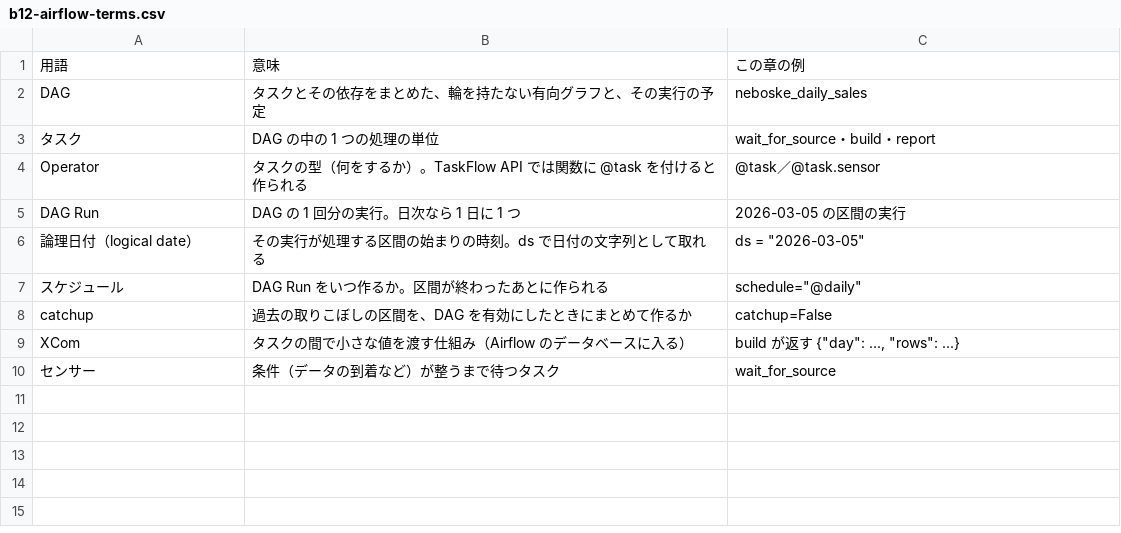
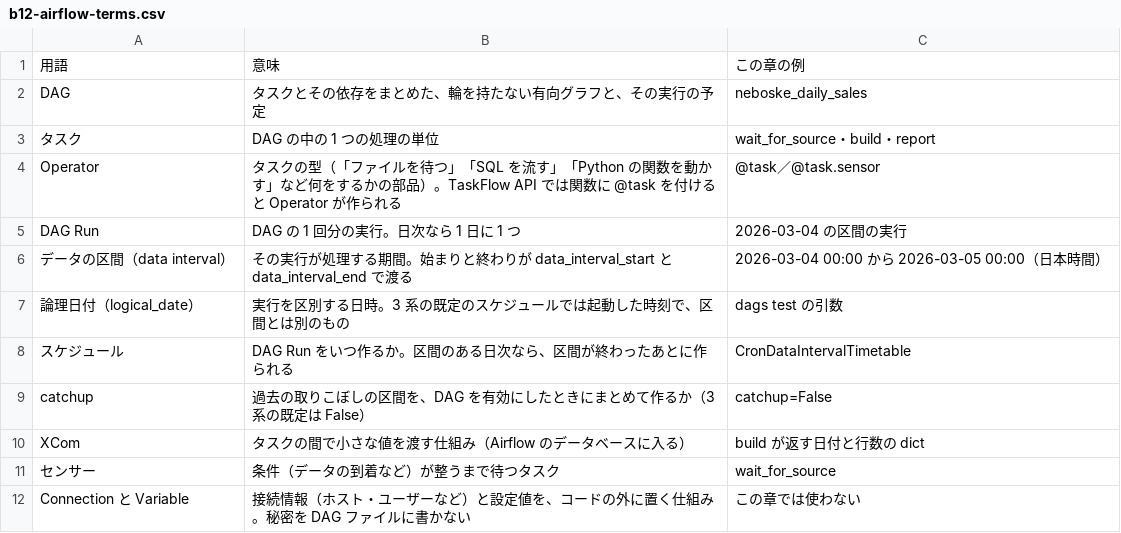
Before and after one commit to nebourocket/data-engineering-book, a CSV file: data/tables/b12-airflow-terms.csv, drawn as a sheet.

Commit message:
wip(b11,b12): fix round 1 in progress (code, tables, CI, ch11 partial)

```diff
--- a/data/tables/b12-airflow-terms.csv
+++ b/data/tables/b12-airflow-terms.csv
@@ -3,8 +3,10 @@ DAG,タスクとその依存をまとめた、輪を持たない有向グラフ
 タスク,DAG の中の 1 つの処理の単位,wait_for_source・build・report
-Operator,タスクの型（何をするか）。TaskFlow API では関数に @task を付けると作られる,@task／@task.sensor
-DAG Run,DAG の 1 回分の実行。日次なら 1 日に 1 つ,2026-03-05 の区間の実行
-論理日付（logical date）,その実行が処理する区間の始まりの時刻。ds で日付の文字列として取れる,ds = "2026-03-05"
-スケジュール,DAG Run をいつ作るか。区間が終わったあとに作られる,schedule="@daily"
-catchup,過去の取りこぼしの区間を、DAG を有効にしたときにまとめて作るか,catchup=False
-XCom,タスクの間で小さな値を渡す仕組み（Airflow のデータベースに入る）,"build が返す {""day"": ..., ""rows"": ...}"
+Operator,タスクの型（「ファイルを待つ」「SQL を流す」「Python の関数を動かす」など何をするかの部品）。TaskFlow API では関数に @task を付けると Operator が作られる,@task／@task.sensor
+DAG Run,DAG の 1 回分の実行。日次なら 1 日に 1 つ,2026-03-04 の区間の実行
+データの区間（data interval）,その実行が処理する期間。始まりと終わりが data_interval_start と data_interval_end で渡る,2026-03-04 00:00 から 2026-03-05 00:00（日本時間）
+論理日付（logical_date）,実行を区別する日時。3 系の既定のスケジュールでは起動した時刻で、区間とは別のもの,dags test の引数
+スケジュール,DAG Run をいつ作るか。区間のある日次なら、区間が終わったあとに作られる,CronDataIntervalTimetable
+catchup,過去の取りこぼしの区間を、DAG を有効にしたときにまとめて作るか（3 系の既定は False）,catchup=False
+XCom,タスクの間で小さな値を渡す仕組み（Airflow のデータベースに入る）,"build が返す日付と行数の dict"
 センサー,条件（データの到着など）が整うまで待つタスク,wait_for_source
+Connection と Variable,接続情報（ホスト・ユーザーなど）と設定値を、コードの外に置く仕組み。秘密を DAG ファイルに書かない,この章では使わない
```
Also changed, not shown: data/tables/b11-service-terms.csv, data/tables/b12-orchestrators.csv, 15 other files.
